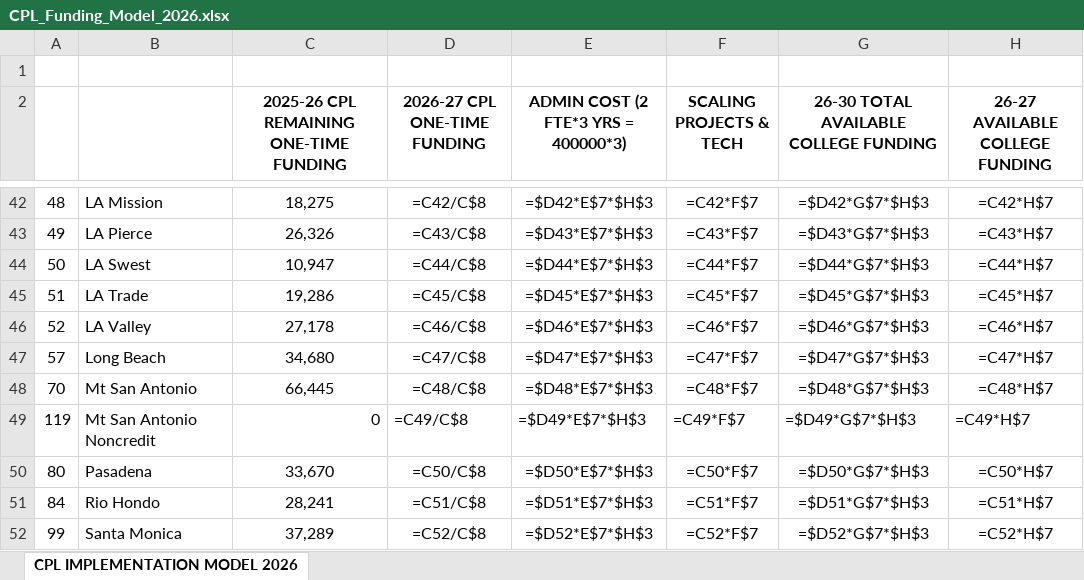
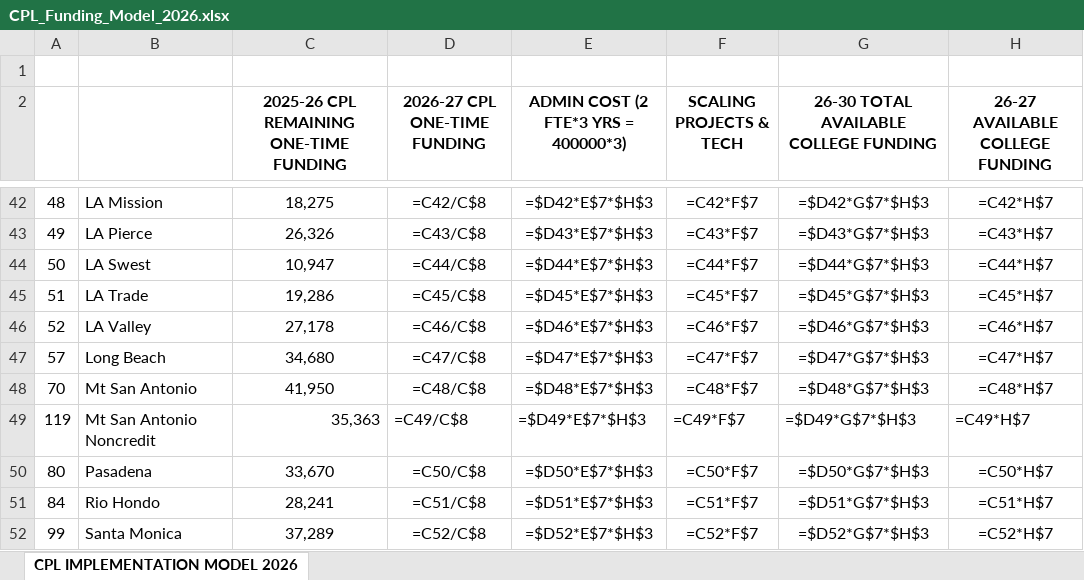
Before and after one commit to CPL-Initiative/cpl-project-tracker, an Excel workbook: funding/CPL_Funding_Model_2026.xlsx, sheet CPL IMPLEMENTATION MODEL 2026, drawn as a sheet; only a part is shown, gaps mark what is left out; values as stored, in another font and other column widths than the file's, no borders; formulas without a stored value are shown as written; the diff names each change by its address in the sheet, - before the commit and + after, or states it on an @@ line.

```diff
--- a/funding/CPL_Funding_Model_2026.xlsx (sheet CPL IMPLEMENTATION MODEL 2026)
+++ b/funding/CPL_Funding_Model_2026.xlsx (sheet CPL IMPLEMENTATION MODEL 2026)
-C48: 66,445
+C48: 41,950
-C49: 0
+C49: 35,363
```
Also changed, not shown: 4 other files.
